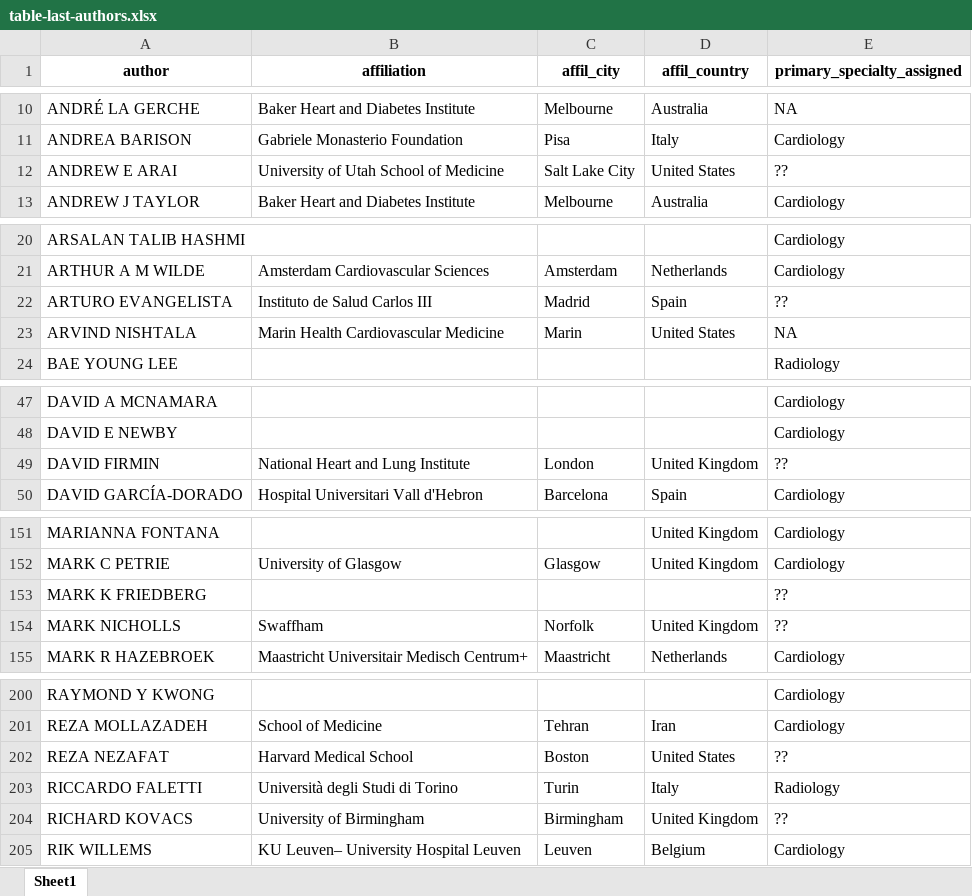
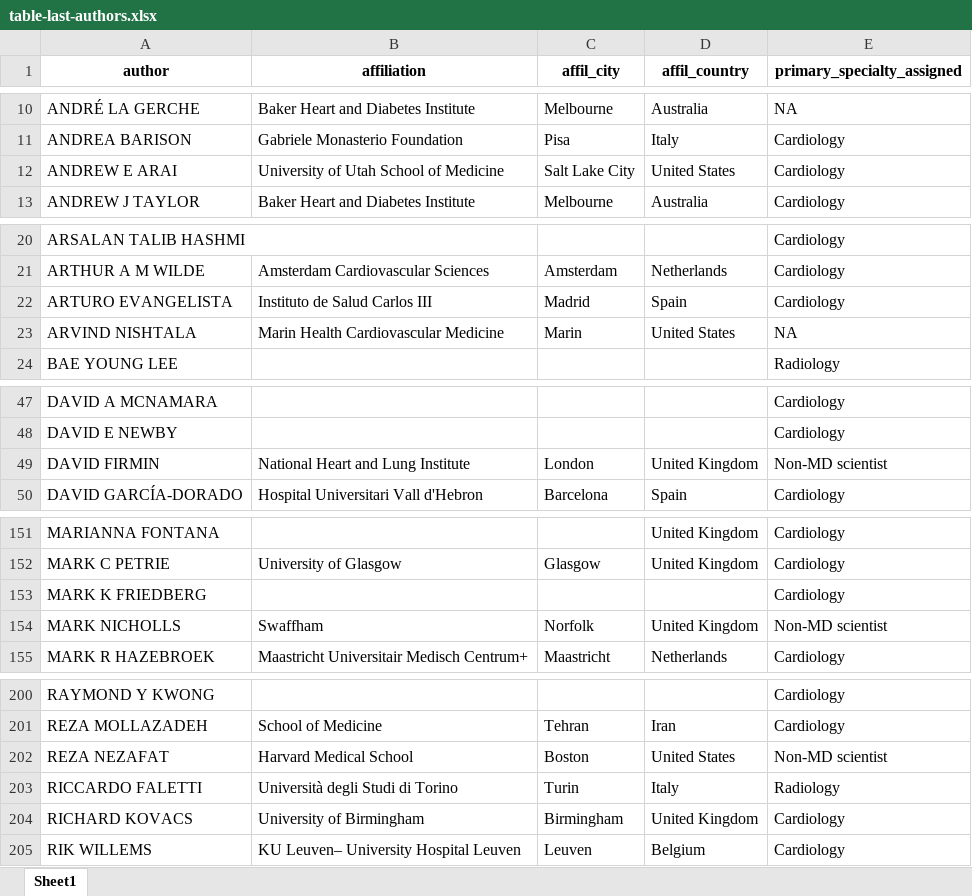
Before and after one commit to bisacciamd/CMR-verse, an Excel workbook: data/table-last-authors.xlsx, sheet Sheet1, drawn as a sheet; only a part is shown, gaps mark what is left out; values as stored, in another font and other column widths than the file's, no borders; table styles not drawn; the diff covers the shown part only; the diff names each change by its address in the sheet, - before the commit and + after, or states it on an @@ line.

Commit message:
updated last author list with non-MD scientists

```diff
--- a/data/table-last-authors.xlsx (sheet Sheet1)
+++ b/data/table-last-authors.xlsx (sheet Sheet1)
-E12 (primary_specialty_assigned): ??
+E12 (primary_specialty_assigned): Cardiology
-E22 (primary_specialty_assigned): ??
+E22 (primary_specialty_assigned): Cardiology
-E49 (primary_specialty_assigned): ??
+E49 (primary_specialty_assigned): Non-MD scientist
-E153 (primary_specialty_assigned): ??
+E153 (primary_specialty_assigned): Cardiology
-E154 (primary_specialty_assigned): ??
+E154 (primary_specialty_assigned): Non-MD scientist
-E202 (primary_specialty_assigned): ??
+E202 (primary_specialty_assigned): Non-MD scientist
-E204 (primary_specialty_assigned): ??
+E204 (primary_specialty_assigned): Cardiology
```
Also changed, not shown: 7 edited cells elsewhere in this sheet, data/last-authors-list_2024-08-11.xlsx, 3 other files.
